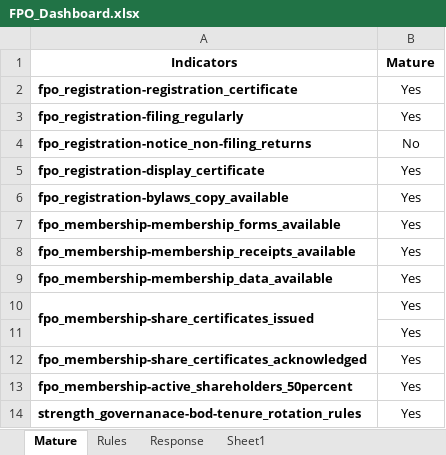
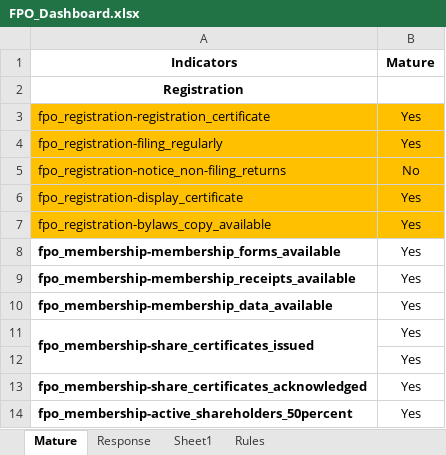
Before and after one commit to gprasannawassan/FPO_graduction_tool, an Excel workbook: FPO_Dashboard.xlsx, sheet Mature, drawn as a sheet; only a part is shown; the shorter side is filled out with more unchanged rows; values as stored, in another font and other column widths than the file's, no borders; addresses are those after the commit; the diff names each change by its address in the sheet, - before the commit and + after, or states it on an @@ line.

```diff
--- a/FPO_Dashboard.xlsx (sheet Mature)
+++ b/FPO_Dashboard.xlsx (sheet Mature)
@@ sheet tab order changed: Mature | Response | Sheet1 | Rules @@
+row 2: Registration
-A3:B7 fill: none
+A3:B7 fill: #FFC000
-A3:A7 bold: on
+A3:A7 bold: off
```
Also changed, not shown: sheet Rules.
